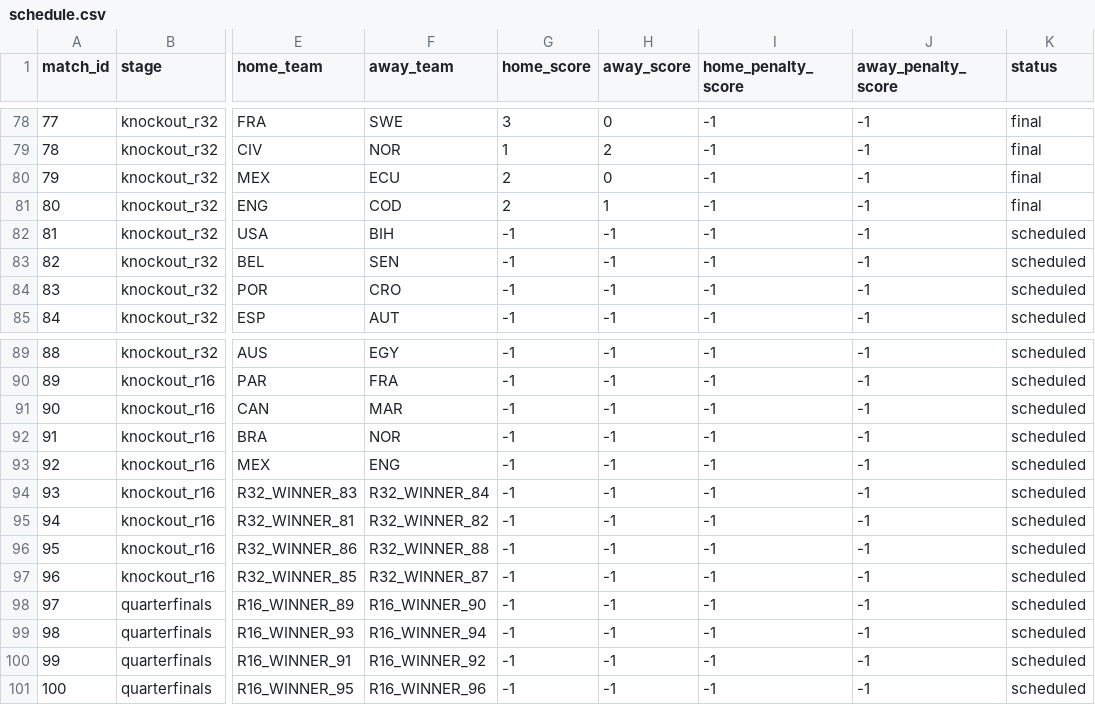
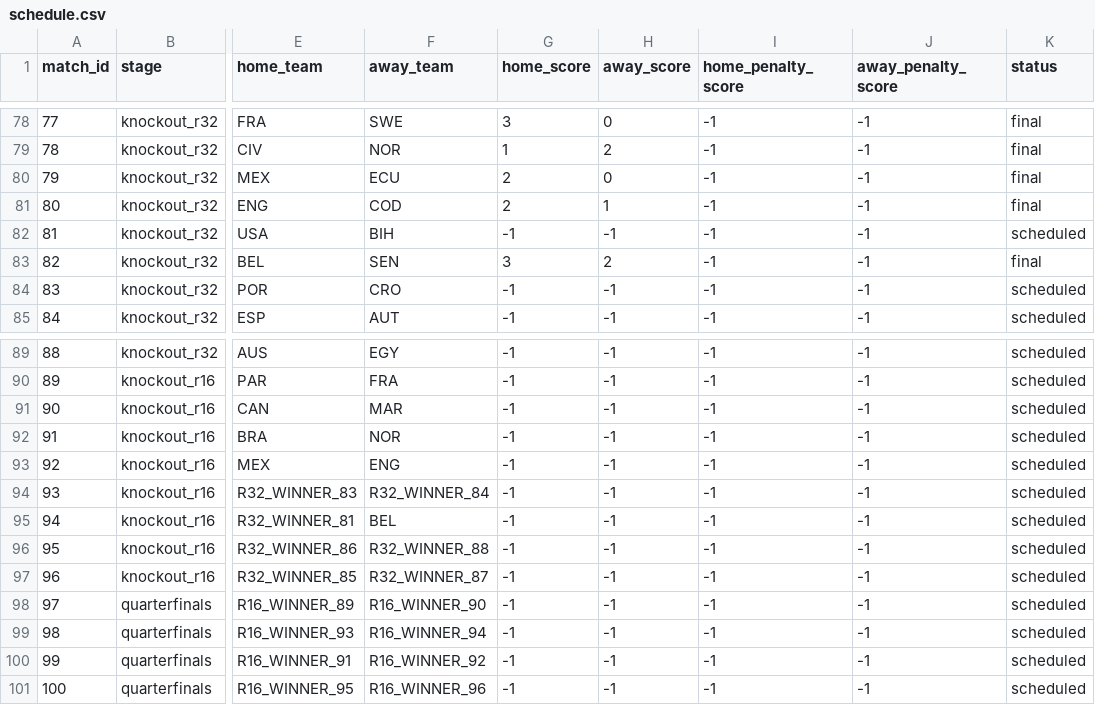
Before and after one commit to mvermeulen/ai, a CSV file: worldcup/data/schedule.csv, drawn as a sheet; only a part is shown, gaps mark what is left out; the diff names each change by its address in the sheet, - before the commit and + after, or states it on an @@ line.

```diff
--- a/worldcup/data/schedule.csv
+++ b/worldcup/data/schedule.csv
-G83 (home_score): -1
+G83 (home_score): 3
-H83 (away_score): -1
+H83 (away_score): 2
-K83 (status): scheduled
+K83 (status): final
-F95 (away_team): R32_WINNER_82
+F95 (away_team): BEL
```
Also changed, not shown: worldcup/data/probability_history.csv.
